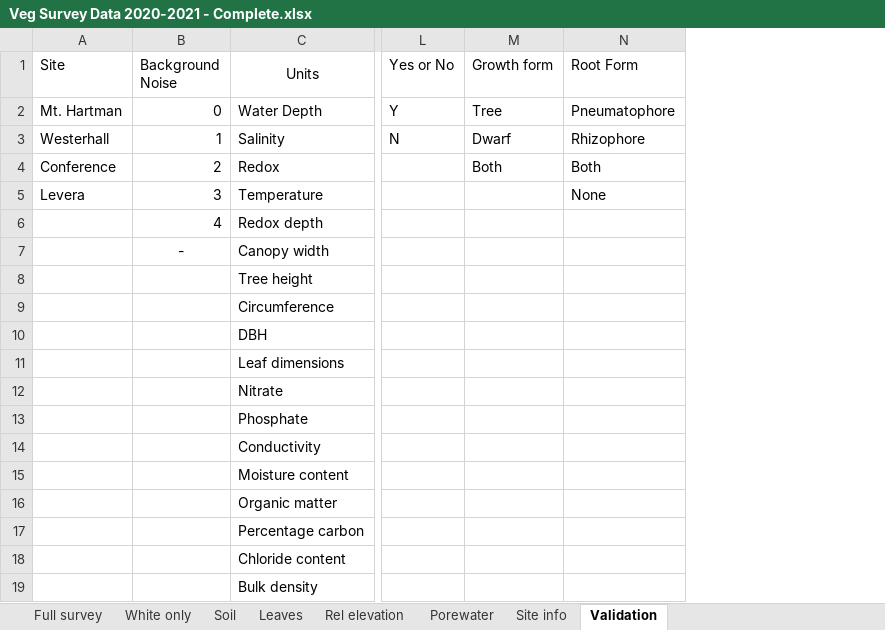
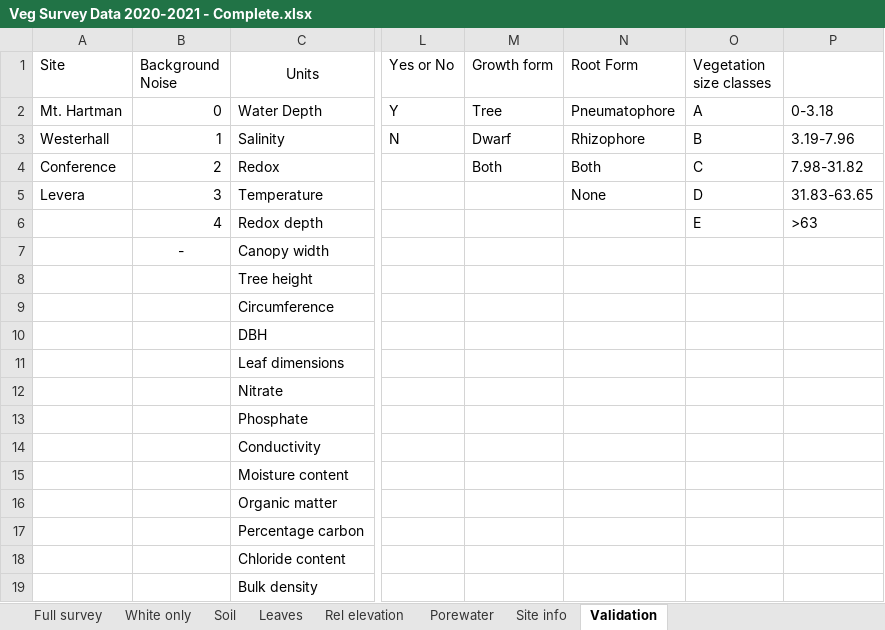
Before and after one commit to Gaea-Conservation-Network/birds_grenada_mangroves, an Excel workbook: data/Veg Survey Data 2020-2021 - Complete.xlsx, sheet Validation, drawn as a sheet; only a part is shown, gaps mark what is left out; values as stored, in another font and other column widths than the file's, no borders; the diff names each change by its address in the sheet, - before the commit and + after, or states it on an @@ line.

```diff
--- a/data/Veg Survey Data 2020-2021 - Complete.xlsx (sheet Validation)
+++ b/data/Veg Survey Data 2020-2021 - Complete.xlsx (sheet Validation)
+column O (Vegetation size classes), rows 2-6: A | B | C | D | E
+column P, rows 2-6: 0-3.18 | 3.19-7.96 | 7.98-31.82 | 31.83-63.65 | >63
```
Also changed, not shown: sheet Full survey, 2 other files.
